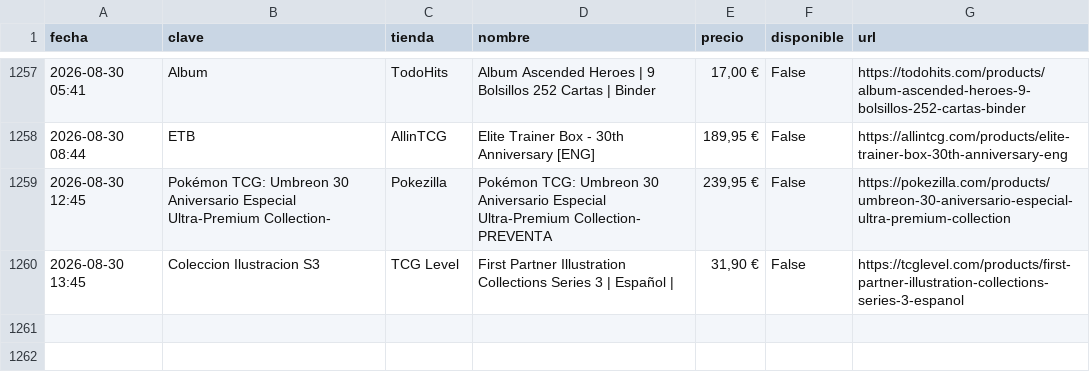
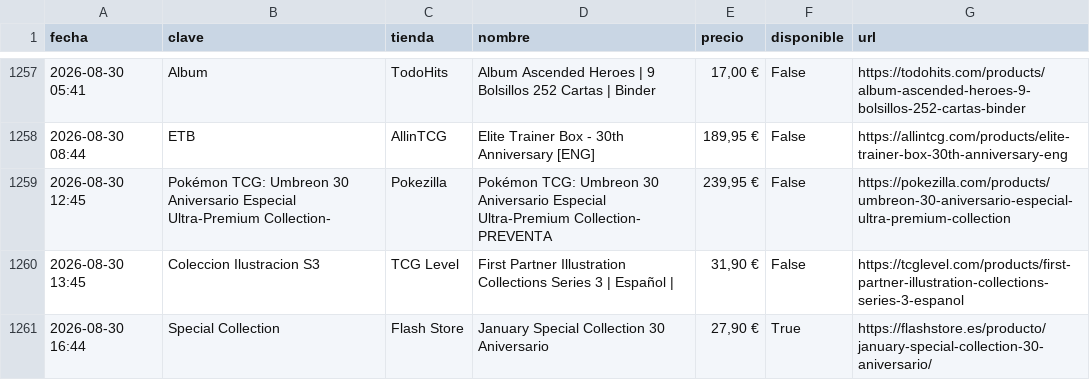
Before and after one commit to YellowComet/diego_scraper_webs, a CSV file: history.csv, drawn as a sheet; only a part is shown, gaps mark what is left out.

```diff
--- a/history.csv
+++ b/history.csv
@@ -1260 +1260,2 @@ fecha,clave,tienda,nombre,precio,disponible,url
 2026-08-30 13:45,Coleccion Ilustracion S3,TCG Level,First Partner Illustration Collections Series 3 | Español |,"31,90 €",False,https://tcglevel.com/products/first-partner-illustration-collections-series-3-espanol
+2026-08-30 16:44,Special Collection,Flash Store,January Special Collection 30 Aniversario,"27,90 €",True,https://flashstore.es/producto/january-special-collection-30-aniversario/
```
Also changed, not shown: 3 other files.
